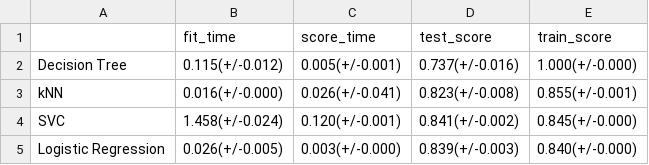
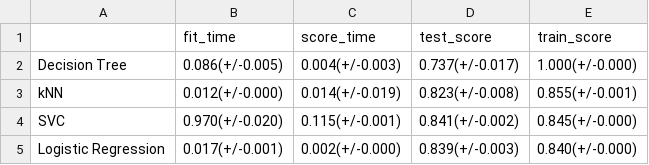
Before and after one commit to UBC-MDS/P2P_Loan, a CSV file: results/tables/cv_results.csv, drawn as a sheet.

```diff
--- a/results/tables/cv_results.csv
+++ b/results/tables/cv_results.csv
@@ -1,5 +1,5 @@
 ,fit_time,score_time,test_score,train_score
-Decision Tree,0.115(+/-0.012),0.005(+/-0.001),0.737(+/-0.016),1.000(+/-0.000)
-kNN,0.016(+/-0.000),0.026(+/-0.041),0.823(+/-0.008),0.855(+/-0.001)
-SVC,1.458(+/-0.024),0.120(+/-0.001),0.841(+/-0.002),0.845(+/-0.000)
-Logistic Regression,0.026(+/-0.005),0.003(+/-0.000),0.839(+/-0.003),0.840(+/-0.000)
+Decision Tree,0.086(+/-0.005),0.004(+/-0.003),0.737(+/-0.017),1.000(+/-0.000)
+kNN,0.012(+/-0.000),0.014(+/-0.019),0.823(+/-0.008),0.855(+/-0.001)
+SVC,0.970(+/-0.020),0.115(+/-0.001),0.841(+/-0.002),0.845(+/-0.000)
+Logistic Regression,0.017(+/-0.001),0.002(+/-0.000),0.839(+/-0.003),0.840(+/-0.000)
```
Also changed, not shown: 17 other files.
